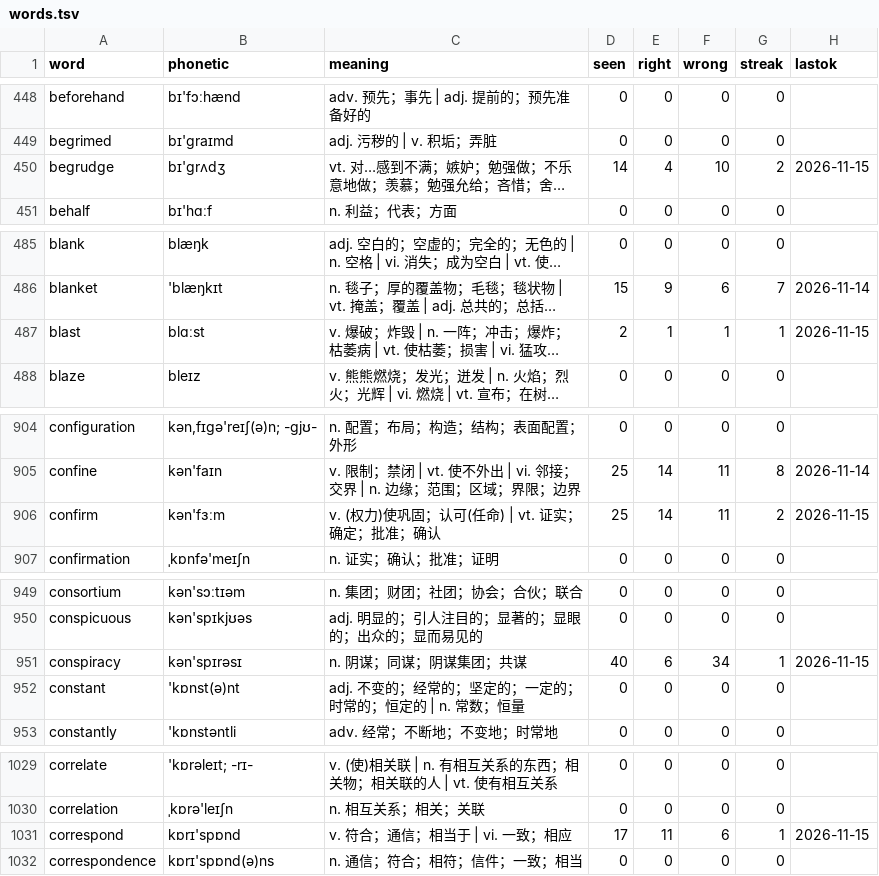
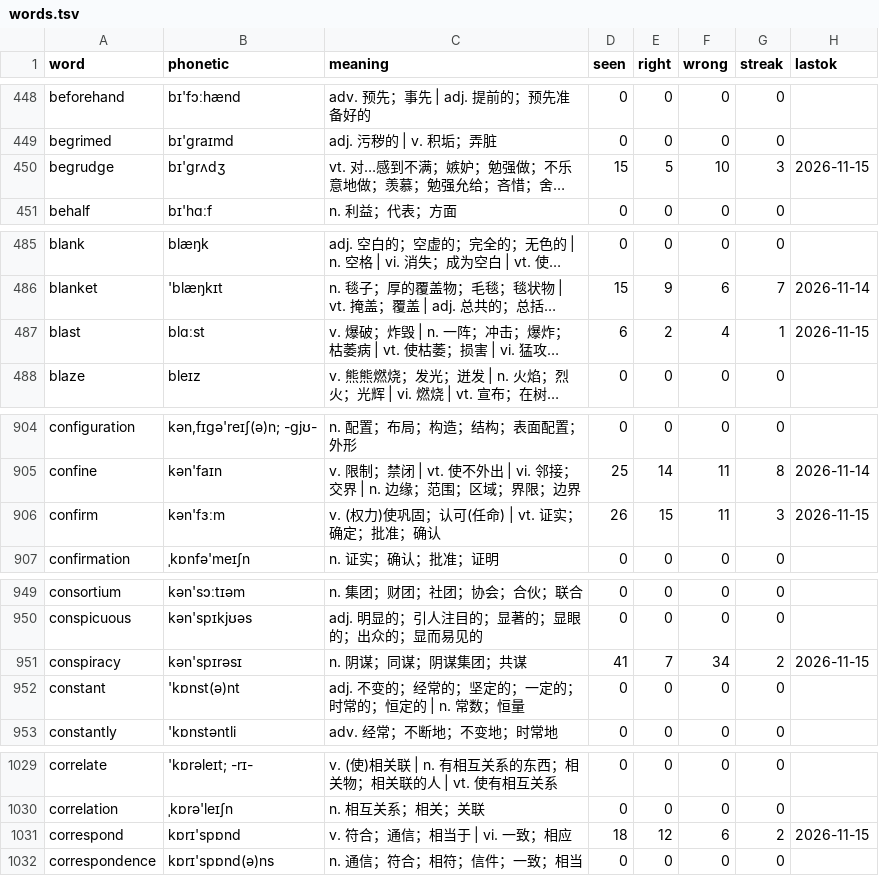
Before and after one commit to PMZeroSkyline/iel65, a TSV file: words.tsv, drawn as a sheet; only a part is shown, gaps mark what is left out; long unchanged cells end in …; the diff covers the shown part only; the diff names each change by its address in the sheet, - before the commit and + after, or states it on an @@ line.

```diff
--- a/words.tsv
+++ b/words.tsv
-D450 (seen): 14
+D450 (seen): 15
-E450 (right): 4
+E450 (right): 5
-G450 (streak): 2
+G450 (streak): 3
-D487 (seen): 2
+D487 (seen): 6
-E487 (right): 1
+E487 (right): 2
-F487 (wrong): 1
+F487 (wrong): 4
-D906 (seen): 25
+D906 (seen): 26
-E906 (right): 14
+E906 (right): 15
-G906 (streak): 2
+G906 (streak): 3
-D951 (seen): 40
+D951 (seen): 41
-E951 (right): 6
+E951 (right): 7
-G951 (streak): 1
+G951 (streak): 2
-D1031 (seen): 17
+D1031 (seen): 18
-E1031 (right): 11
+E1031 (right): 12
-G1031 (streak): 1
+G1031 (streak): 2
```
Also changed, not shown: 97 edited cells elsewhere in this file.
